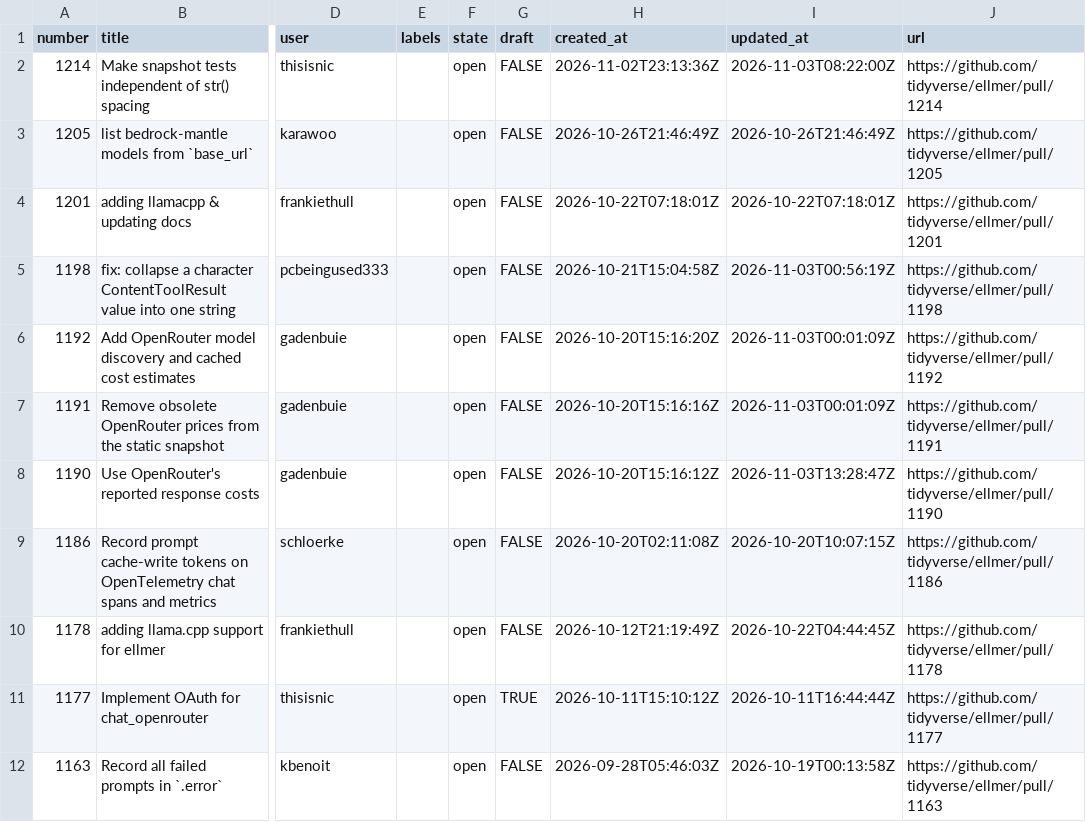
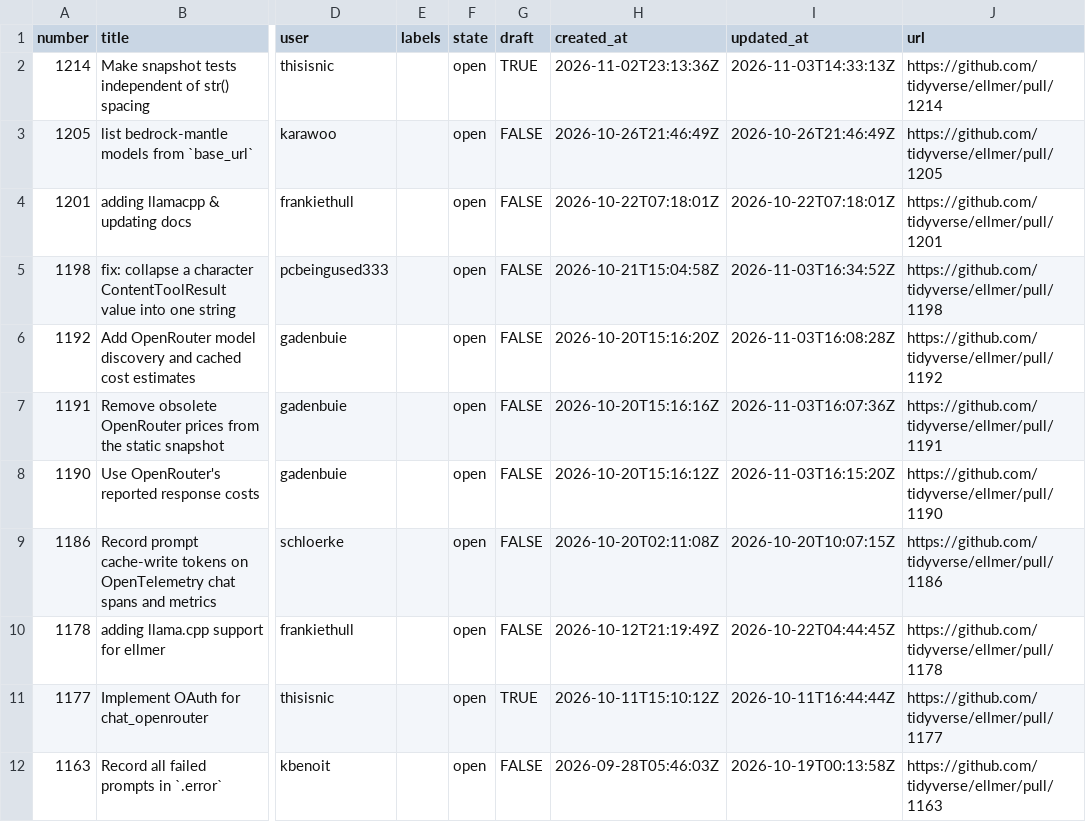
Before and after one commit to thisisnic/ellmer-maintenance, a CSV file: data/ellmer_prs.csv, drawn as a sheet; only a part is shown, gaps mark what is left out; the diff names each change by its address in the sheet, - before the commit and + after, or states it on an @@ line.

```diff
--- a/data/ellmer_prs.csv
+++ b/data/ellmer_prs.csv
-G2 (draft): FALSE
+G2 (draft): TRUE
-I2 (updated_at): 2026-11-03T08:22:00Z
+I2 (updated_at): 2026-11-03T14:33:13Z
-I5 (updated_at): 2026-11-03T00:56:19Z
+I5 (updated_at): 2026-11-03T16:34:52Z
-I6 (updated_at): 2026-11-03T00:01:09Z
+I6 (updated_at): 2026-11-03T16:08:28Z
-I7 (updated_at): 2026-11-03T00:01:09Z
+I7 (updated_at): 2026-11-03T16:07:36Z
-I8 (updated_at): 2026-11-03T13:28:47Z
+I8 (updated_at): 2026-11-03T16:15:20Z
```
